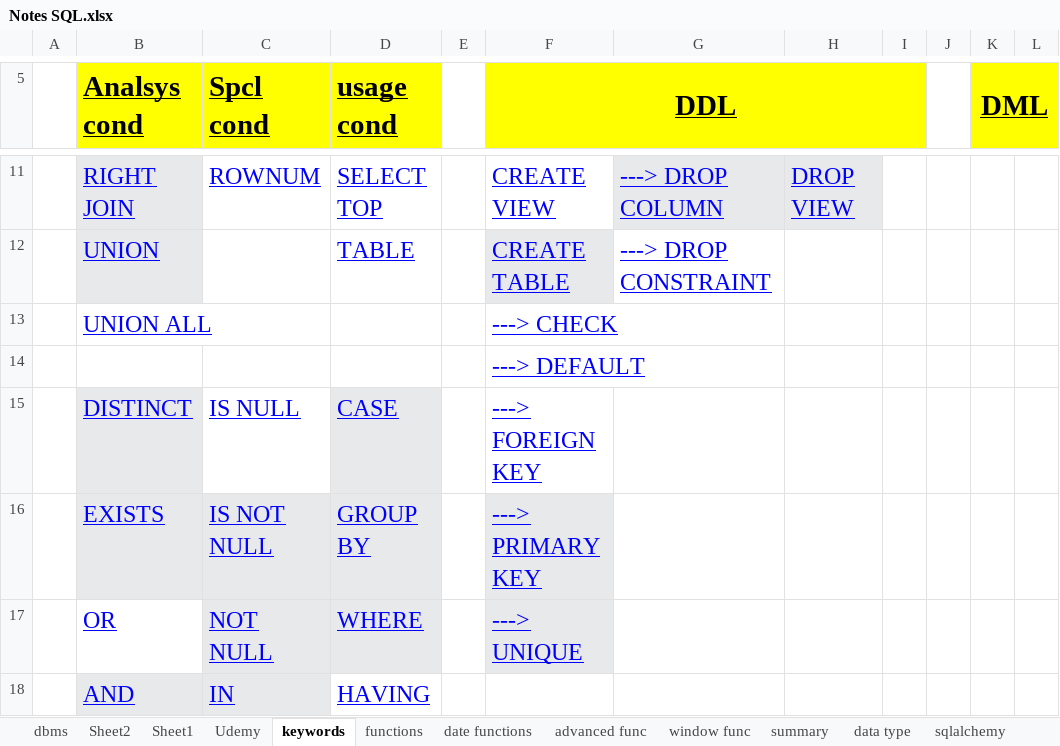
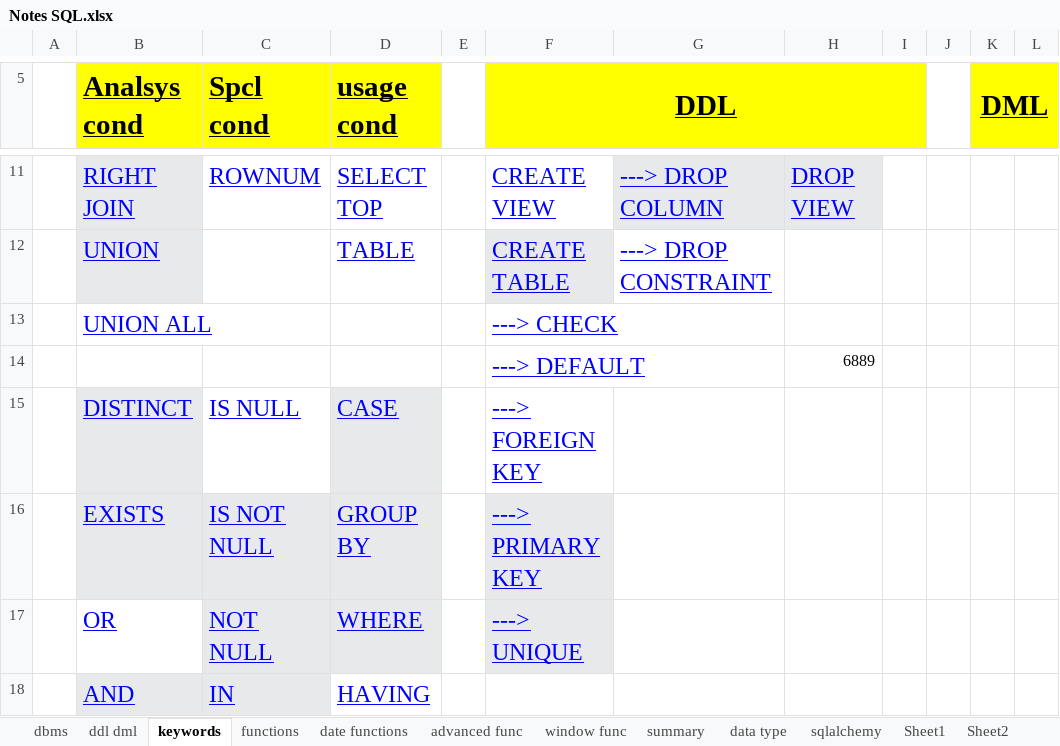
Before and after one commit to vikramviky123/sql_learn, an Excel workbook: Notes SQL.xlsx, sheet keywords, drawn as a sheet; only a part is shown, gaps mark what is left out; values as stored, in another font and other column widths than the file's, no borders; the diff names each change by its address in the sheet, - before the commit and + after, or states it on an @@ line.

```diff
--- a/Notes SQL.xlsx (sheet keywords)
+++ b/Notes SQL.xlsx (sheet keywords)
-sheet tab: Udemy
+sheet tab: ddl dml
@@ sheet tab order changed: dbms | ddl dml | keywords | functions | date functions | advanced func | window func | summary | data type | sqlalchemy | Sheet1 | Sheet2 @@
-H14: (empty)
+H14: 6889
```
Also changed, not shown: sheet Sheet1, sheet Sheet2, 9 other files.
